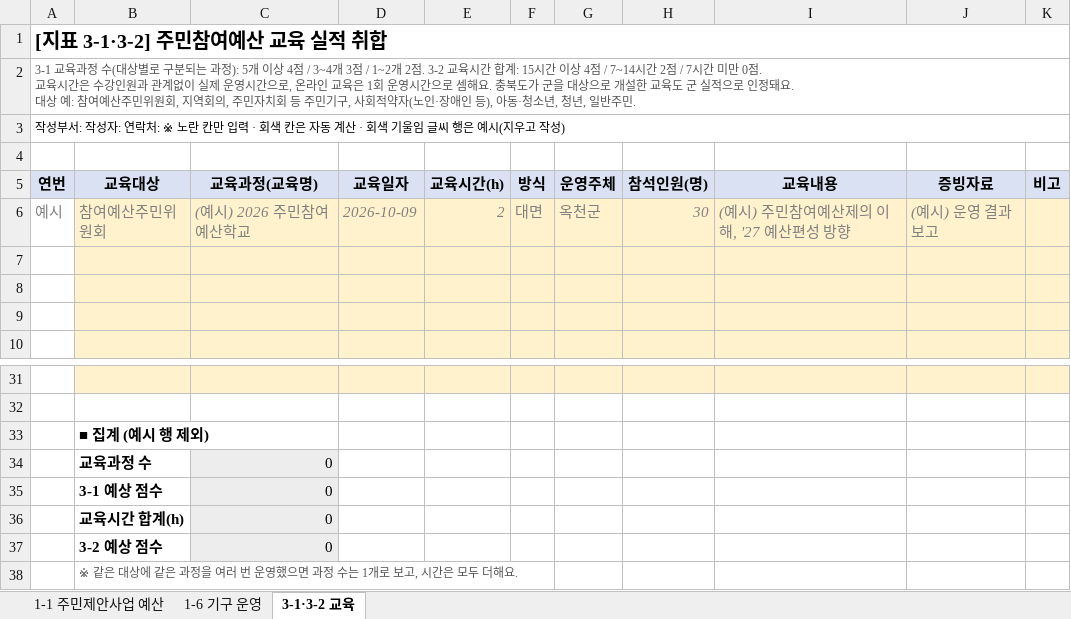
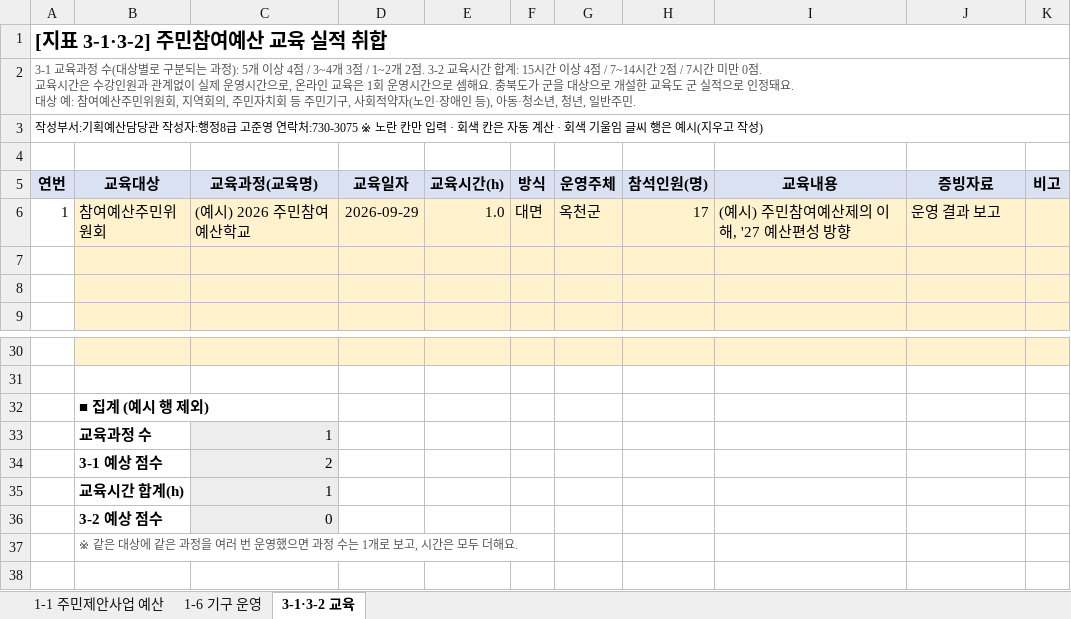
Before and after one commit to lilarcor27/bjg_manager, an Excel workbook: docs/취합서식/2026 성과평가 자료 취합 서식(1-1, 1-6, 3-1·3-2).xlsx, sheet 3-1·3-2 교육, drawn as a sheet; only a part is shown, gaps mark what is left out; values as stored, in another font and other column widths than the file's, no borders; removed rows and columns are numbered as before the commit, all else as after; the diff names each change by its address in the sheet, - before the commit and + after, or states it on an @@ line.

```diff
--- a/docs/취합서식/2026 성과평가 자료 취합 서식(1-1, 1-6, 3-1·3-2).xlsx (sheet 3-1·3-2 교육)
+++ b/docs/취합서식/2026 성과평가 자료 취합 서식(1-1, 1-6, 3-1·3-2).xlsx (sheet 3-1·3-2 교육)
-A3 (연번): …성부서: 작성자: 연락처: ※ 노란…
+A3 (연번): …성부서:기획예산담당관 작성자:행정8급 고준영 연락처:730-3075 ※ 노란…
-A6 (연번): 예시
+A6 (연번): 1
@@ A6:J6 italic: on → off, text colour: #808080 → black @@
-D6 (교육일자): 2026-10-09
+D6 (교육일자): 2026-09-29
-E6 (교육시간(h)): 2
+E6 (교육시간(h)): 1.0
-H6 (참석인원(명)): 30
+H6 (참석인원(명)): 17
-J6 (증빙자료): (예시) 운영 결과 보고
+J6 (증빙자료): 운영 결과 보고
-row 7: (empty)
-C33 (교육과정(교육명)): 0
+C33 (교육과정(교육명)): 1
-C34 (교육과정(교육명)): 0
+C34 (교육과정(교육명)): 2
-C35 (교육과정(교육명)): 0
+C35 (교육과정(교육명)): 1
```
Also changed, not shown: sheet 1-6 기구 운영, sheet 1-1 주민제안사업 예산, formulas that keep their value, 8 other files.
